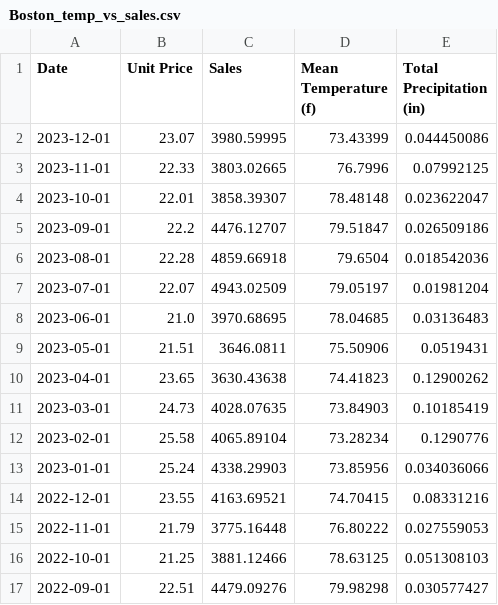
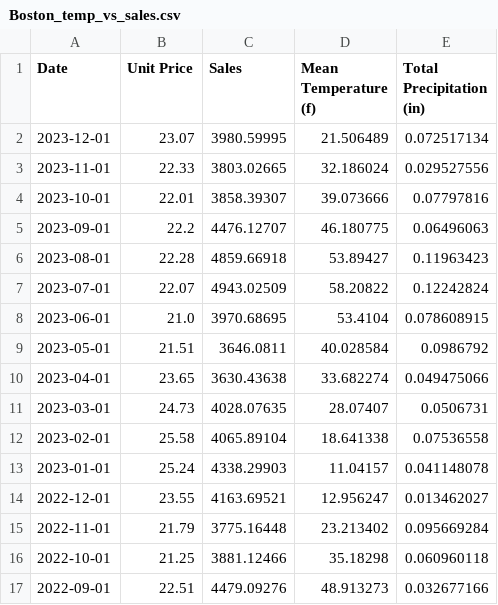
Before and after one commit to Deadbones267/Group-Project-1, a CSV file: Output/Boston_temp_vs_sales.csv, drawn as a sheet; only a part is shown; the diff covers the shown part only.

Commit message:
Made comments generic fixed Boston graphs

```diff
--- a/Output/Boston_temp_vs_sales.csv
+++ b/Output/Boston_temp_vs_sales.csv
@@ -1,17 +1,17 @@
 Date,Unit Price,Sales,Mean Temperature (f),Total Precipitation (in)
-2023-12-01,23.07,3980.59995,73.43399,0.044450086
-2023-11-01,22.33,3803.02665,76.7996,0.07992125
-2023-10-01,22.01,3858.39307,78.48148,0.023622047
-2023-09-01,22.2,4476.12707,79.51847,0.026509186
-2023-08-01,22.28,4859.66918,79.6504,0.018542036
-2023-07-01,22.07,4943.02509,79.05197,0.01981204
-2023-06-01,21.0,3970.68695,78.04685,0.03136483
-2023-05-01,21.51,3646.0811,75.50906,0.0519431
-2023-04-01,23.65,3630.43638,74.41823,0.12900262
-2023-03-01,24.73,4028.07635,73.84903,0.10185419
-2023-02-01,25.58,4065.89104,73.28234,0.1290776
-2023-01-01,25.24,4338.29903,73.85956,0.034036066
-2022-12-01,23.55,4163.69521,74.70415,0.08331216
-2022-11-01,21.79,3775.16448,76.80222,0.027559053
-2022-10-01,21.25,3881.12466,78.63125,0.051308103
-2022-09-01,22.51,4479.09276,79.98298,0.030577427
+2023-12-01,23.07,3980.59995,21.506489,0.072517134
+2023-11-01,22.33,3803.02665,32.186024,0.029527556
+2023-10-01,22.01,3858.39307,39.073666,0.07797816
+2023-09-01,22.2,4476.12707,46.180775,0.06496063
+2023-08-01,22.28,4859.66918,53.89427,0.11963423
+2023-07-01,22.07,4943.02509,58.20822,0.12242824
+2023-06-01,21.0,3970.68695,53.4104,0.078608915
+2023-05-01,21.51,3646.0811,40.028584,0.0986792
+2023-04-01,23.65,3630.43638,33.682274,0.049475066
+2023-03-01,24.73,4028.07635,28.07407,0.0506731
+2023-02-01,25.58,4065.89104,18.641338,0.07536558
+2023-01-01,25.24,4338.29903,11.04157,0.041148078
+2022-12-01,23.55,4163.69521,12.956247,0.013462027
+2022-11-01,21.79,3775.16448,23.213402,0.095669284
+2022-10-01,21.25,3881.12466,35.18298,0.060960118
+2022-09-01,22.51,4479.09276,48.913273,0.032677166
```
Also changed, not shown: 88 edited cells elsewhere in this file, 3 other files.
